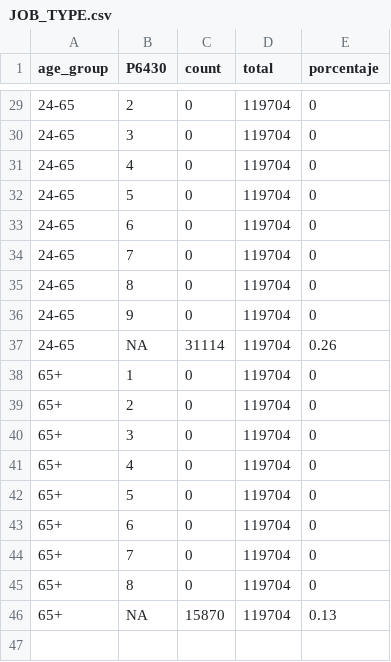
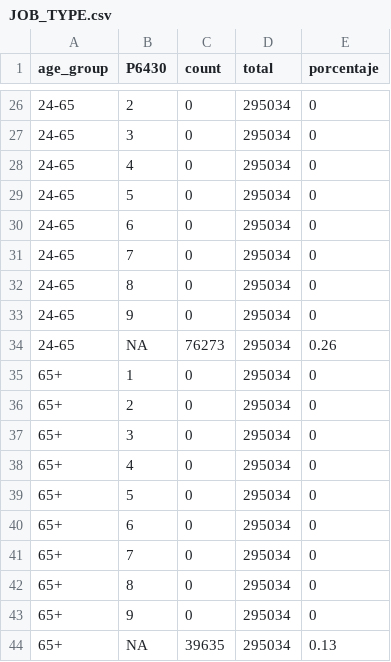
Before and after one commit to mvillabonam/Taller-2, a CSV file: JOB_TYPE.csv, drawn as a sheet; only a part is shown, gaps mark what is left out; the diff covers the shown part only.

```diff
--- a/JOB_TYPE.csv
+++ b/JOB_TYPE.csv
@@ -29,18 +26,19 @@ age_group,P6430,count,total,porcentaje
-24-65,2,0,119704,0
-24-65,3,0,119704,0
-24-65,4,0,119704,0
-24-65,5,0,119704,0
-24-65,6,0,119704,0
-24-65,7,0,119704,0
-24-65,8,0,119704,0
-24-65,9,0,119704,0
-24-65,NA,31114,119704,0.26
-65+,1,0,119704,0
-65+,2,0,119704,0
-65+,3,0,119704,0
-65+,4,0,119704,0
-65+,5,0,119704,0
-65+,6,0,119704,0
-65+,7,0,119704,0
-65+,8,0,119704,0
-65+,NA,15870,119704,0.13
+24-65,2,0,295034,0
+24-65,3,0,295034,0
+24-65,4,0,295034,0
+24-65,5,0,295034,0
+24-65,6,0,295034,0
+24-65,7,0,295034,0
+24-65,8,0,295034,0
+24-65,9,0,295034,0
+24-65,NA,76273,295034,0.26
+65+,1,0,295034,0
+65+,2,0,295034,0
+65+,3,0,295034,0
+65+,4,0,295034,0
+65+,5,0,295034,0
+65+,6,0,295034,0
+65+,7,0,295034,0
+65+,8,0,295034,0
+65+,9,0,295034,0
+65+,NA,39635,295034,0.13
```
Also changed, not shown: 3 removed rows and 28 edited cells elsewhere in this file, 1 other file.
